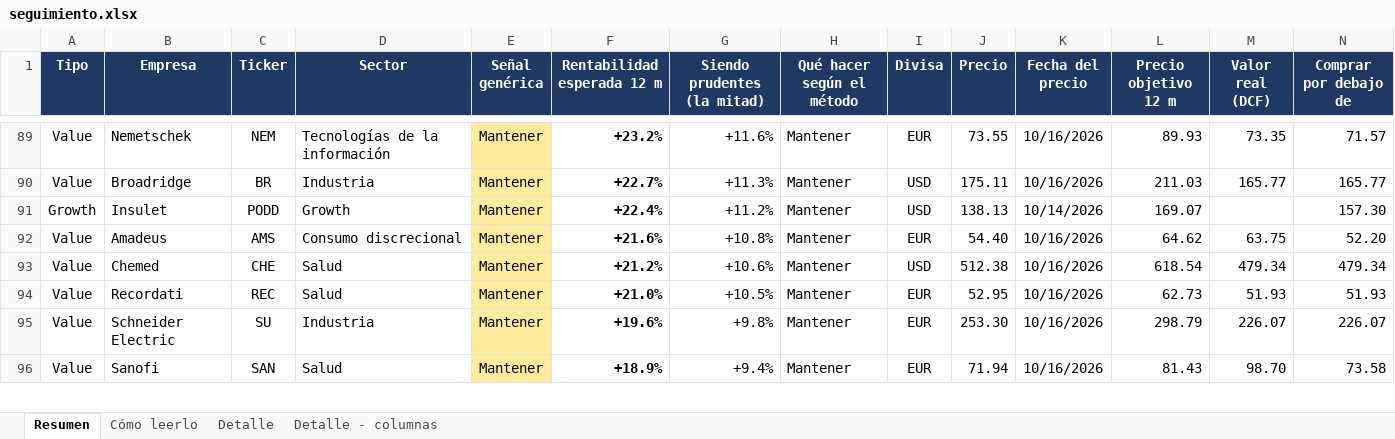
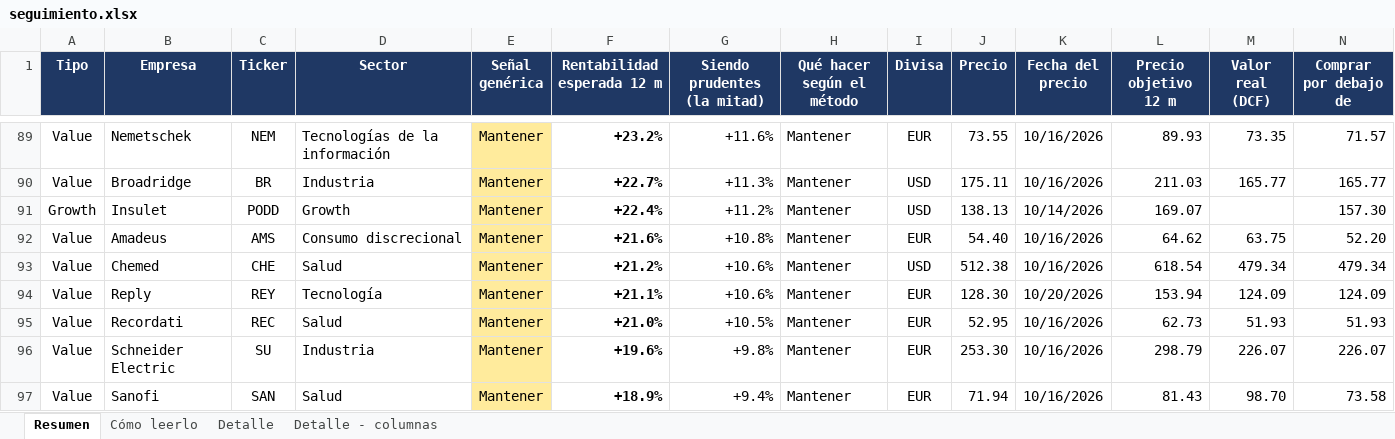
Before and after one commit to HotisS/analisis-inversion, an Excel workbook: seguimiento.xlsx, sheet Resumen, drawn as a sheet; only a part is shown, gaps mark what is left out; values as stored, in another font and other column widths than the file's, no borders; rows hold the shown columns only; the diff covers the shown part only; the diff names each change by its address in the sheet, - before the commit and + after, or states it on an @@ line.

```diff
--- a/seguimiento.xlsx (sheet Resumen)
+++ b/seguimiento.xlsx (sheet Resumen)
+row 94: Value | Reply | REY | Tecnología | Mantener | +21.1% | +10.6% | Mantener | EUR | 128.30 | 10/20/2026 | 153.94 | 124.09 | 124.09
```
Also changed, not shown: 1 added row and 1 edited cell elsewhere in this sheet, sheet Detalle, 21 other files.
